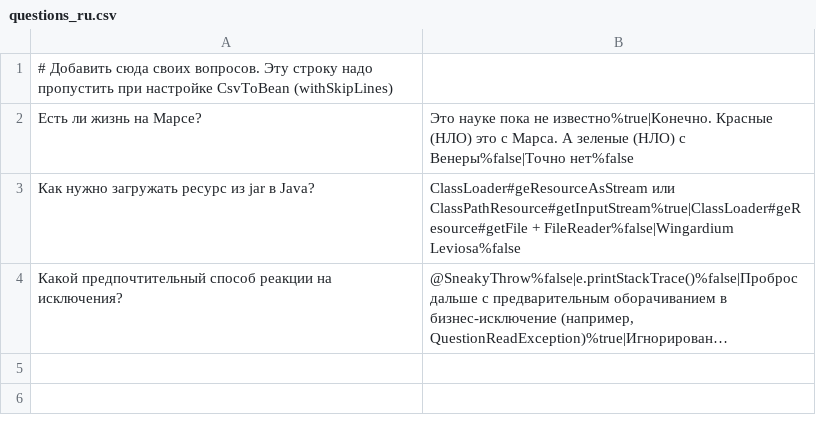
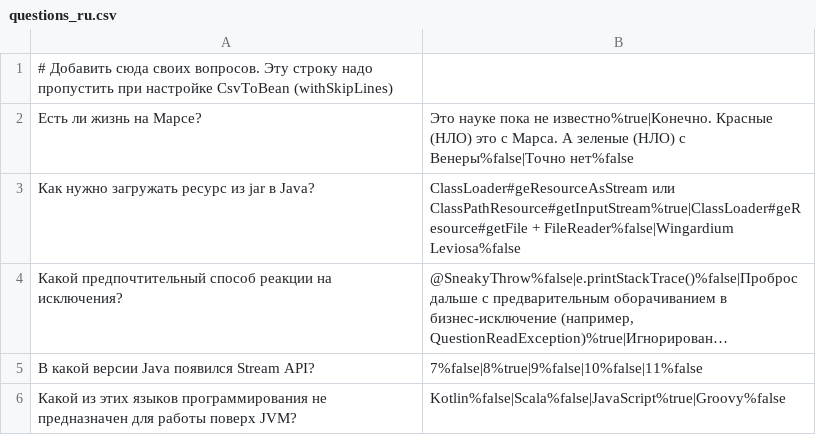
Before and after one commit to drugpamir/2025-09-otus-spring-vorobyev, a CSV file: hw03-spring-boot/src/main/resources/questions_ru.csv, drawn as a sheet; long unchanged cells end in …; the diff names each change by its address in the sheet, - before the commit and + after, or states it on an @@ line.

```diff
--- a/hw03-spring-boot/src/main/resources/questions_ru.csv
+++ b/hw03-spring-boot/src/main/resources/questions_ru.csv
+row 5: В какой версии Java появился Stream API? | 7%false|8%true|9%false|10%false|11%false
+row 6: Какой из этих языков программирования не предназначен для работы поверх JVM? | Kotlin%false|Scala%false|JavaScript%true|Groovy%false
```
Also changed, not shown: 2 other files.
